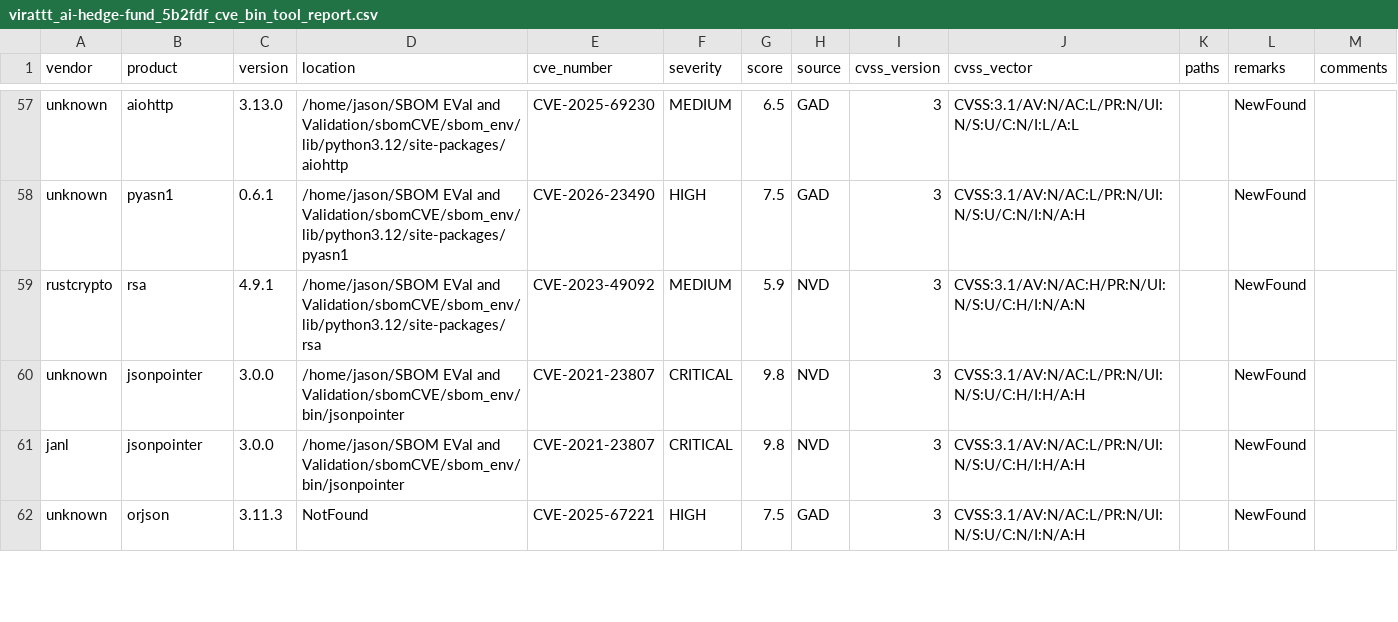
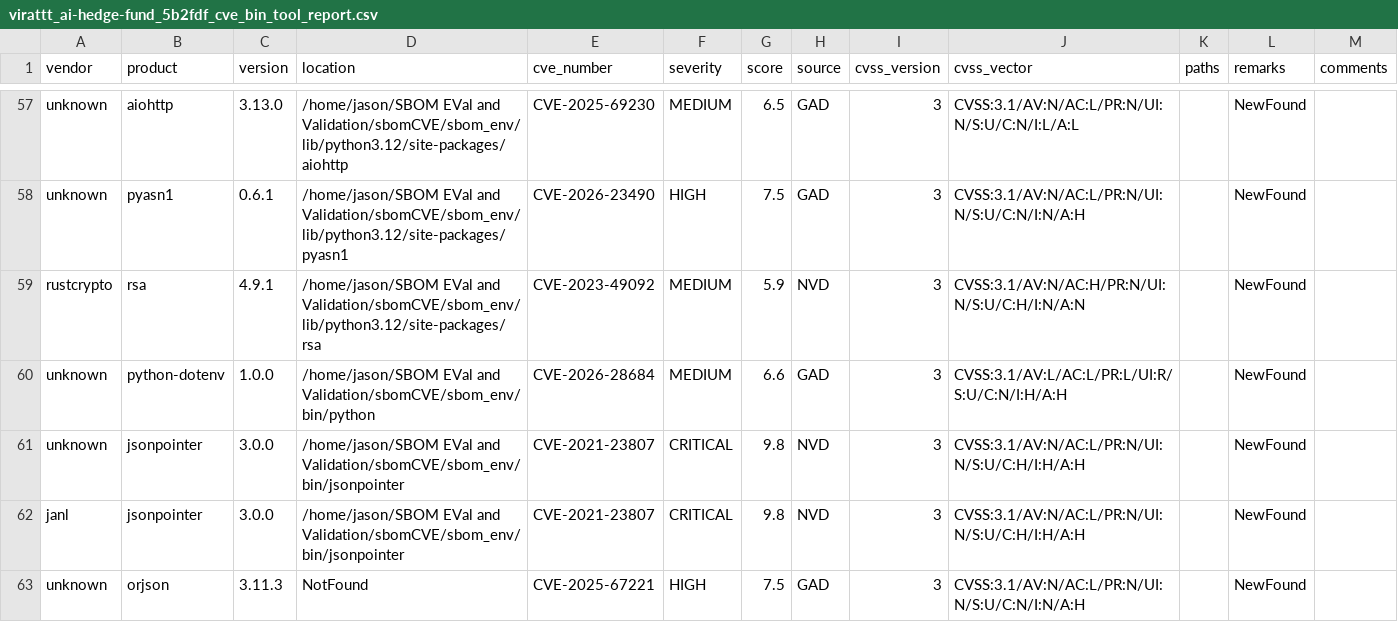
Before and after one commit to jsime03/SBOM_Eval, a CSV file: cve_bin_tool_reports/virattt_ai-hedge-fund_5b2fdf_cve_bin_tool_report.csv, drawn as a sheet; only a part is shown, gaps mark what is left out.

```diff
--- a/cve_bin_tool_reports/virattt_ai-hedge-fund_5b2fdf_cve_bin_tool_report.csv
+++ b/cve_bin_tool_reports/virattt_ai-hedge-fund_5b2fdf_cve_bin_tool_report.csv
@@ -59,2 +59,3 @@ unknown,pyasn1,0.6.1,/home/jason/SBOM EVal and Validation/sbomCVE/sbom_env/lib/p
 rustcrypto,rsa,4.9.1,/home/jason/SBOM EVal and Validation/sbomCVE/sbom_env/lib/python3.12/site-packages/rsa,CVE-2023-49092,MEDIUM,5.9,NVD,3,CVSS:3.1/AV:N/AC:H/PR:N/UI:N/S:U/C:H/I:N/A:N,,NewFound,
+unknown,python-dotenv,1.0.0,/home/jason/SBOM EVal and Validation/sbomCVE/sbom_env/bin/python,CVE-2026-28684,MEDIUM,6.6,GAD,3,CVSS:3.1/AV:L/AC:L/PR:L/UI:R/S:U/C:N/I:H/A:H,,NewFound,
 unknown,jsonpointer,3.0.0,/home/jason/SBOM EVal and Validation/sbomCVE/sbom_env/bin/jsonpointer,CVE-2021-23807,CRITICAL,9.8,NVD,3,CVSS:3.1/AV:N/AC:L/PR:N/UI:N/S:U/C:H/I:H/A:H,,NewFound,
```
Also changed, not shown: cve_bin_tool_reports/vitali87_code-graph-rag_e34867_cve_bin_tool_report.csv, 40 other files.
